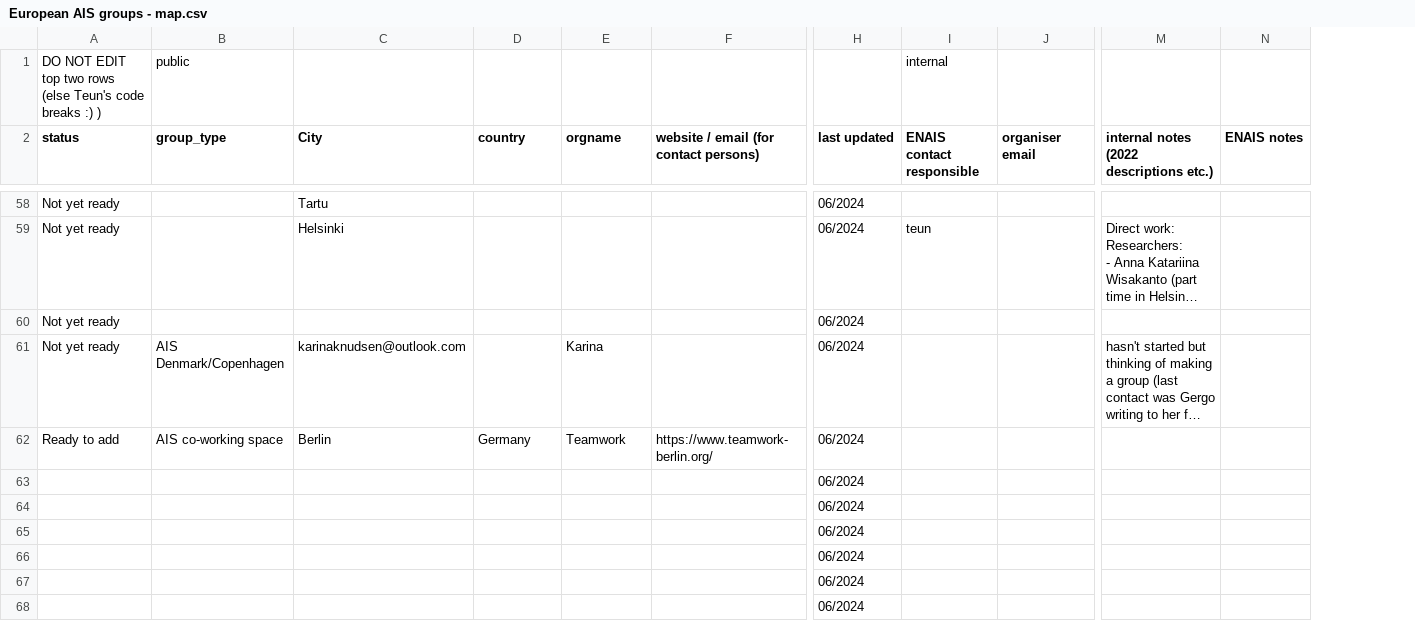
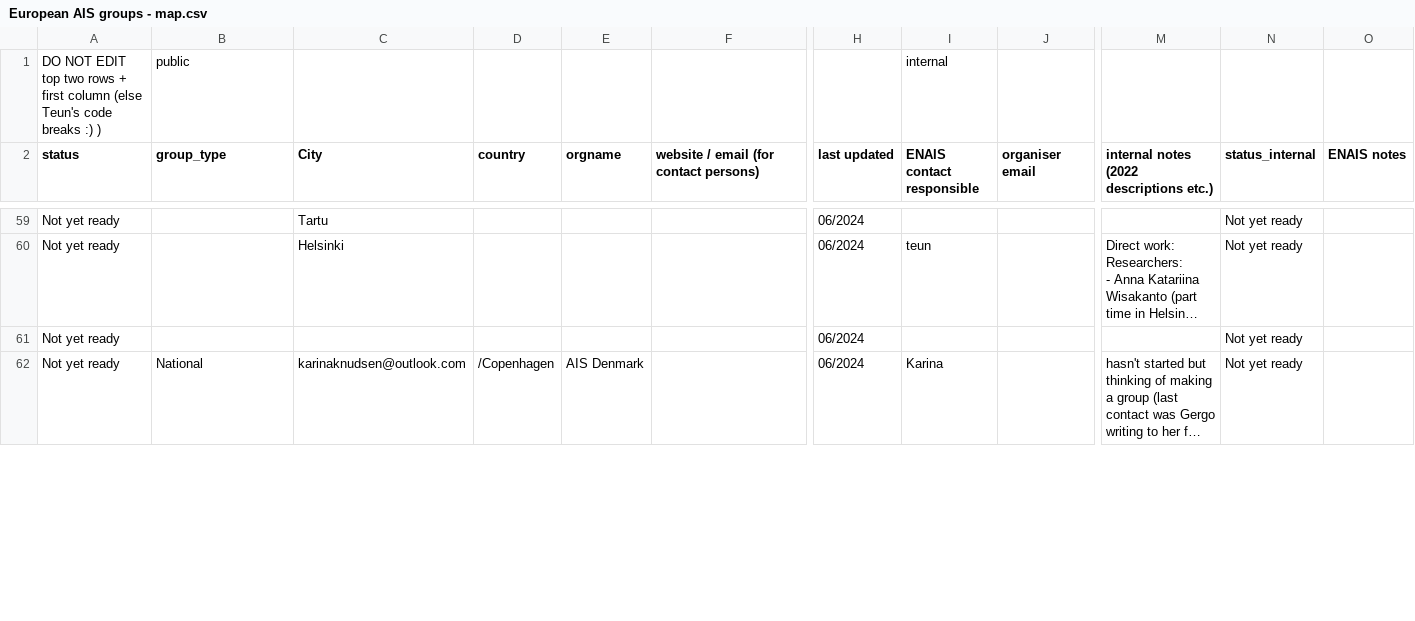
Before and after one commit to TeunvdWeij/ENAIS-map, a CSV file: data/European AIS groups - map.csv, drawn as a sheet; only a part is shown, gaps mark what is left out; long unchanged cells end in …; removed rows and columns are numbered as before the commit, all else as after; rows hold the shown columns only; the diff covers the shown part only; the diff names each change by its address in the sheet, - before the commit and + after, or states it on an @@ line.

```diff
--- a/data/European AIS groups - map.csv
+++ b/data/European AIS groups - map.csv
+column N (status_internal), rows 59-62: all Not yet ready
-A1 (status): …two rows (else Teun's…
+A1 (status): …two rows + first column (else Teun's…
-B62 (group_type): AIS Denmark/Copenhagen
+B62 (group_type): National
-D62 (country): (empty)
+D62 (country): /Copenhagen
-E62 (orgname): Karina
+E62 (orgname): AIS Denmark
-I62 (ENAIS contact responsible): (empty)
+I62 (ENAIS contact responsible): Karina
@@ row 62 moved to row 8: Ready to add @@
-row 63:  |  |  |  |  |  | 06/2024
-row 64:  |  |  |  |  |  | 06/2024
-row 65:  |  |  |  |  |  | 06/2024
-row 66:  |  |  |  |  |  | 06/2024
-row 67:  |  |  |  |  |  | 06/2024
-row 68:  |  |  |  |  |  | 06/2024
```
Also changed, not shown: 19 added rows, 4 removed rows, 4 moved rows and 15 edited cells elsewhere in this file, data/ais co-working space.csv, data/city.csv, 5 other files.
